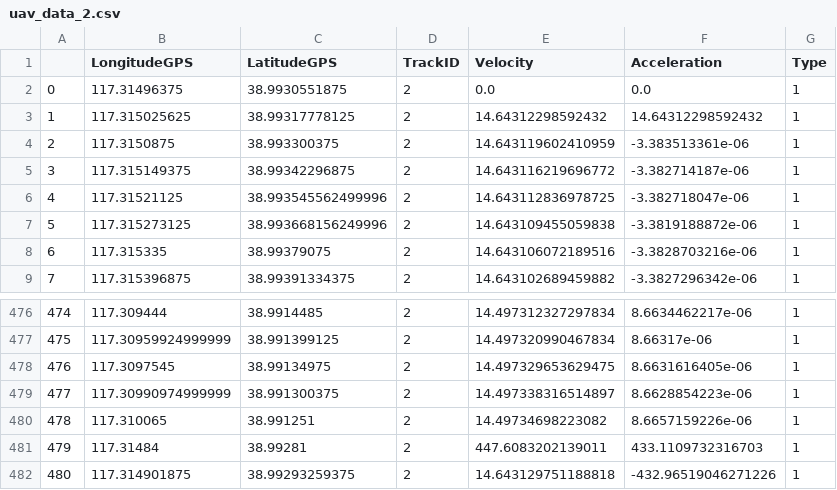
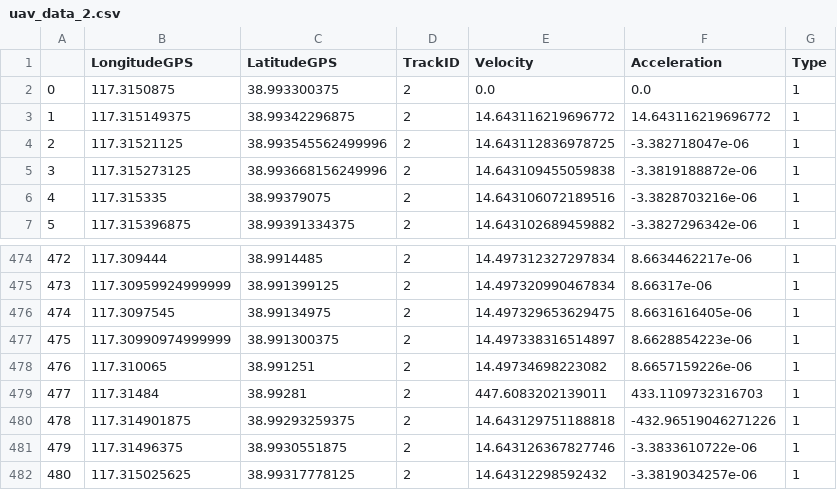
Before and after one commit to LiuHX01/DataSets, a CSV file: uav_data_2.csv, drawn as a sheet; only a part is shown, gaps mark what is left out; removed rows and columns are numbered as before the commit, all else as after; the diff names each change by its address in the sheet, - before the commit and + after, or states it on an @@ line.

Commit message:
Update data

```diff
--- a/uav_data_2.csv
+++ b/uav_data_2.csv
-row 2: 0 | 117.31496375 | 38.9930551875 | 2 | 0.0 | 0.0 | 1
-row 3: 1 | 117.315025625 | 38.99317778125 | 2 | 14.64312298592432 | 14.64312298592432 | 1
@@ column A renumbered between rows 2 and 480 @@
-E2 (Velocity): 14.643119602410959
+E2 (Velocity): 0.0
-F2 (Acceleration): -3.383513361e-06
+F2 (Acceleration): 0.0
-F3 (Acceleration): -3.382714187e-06
+F3 (Acceleration): 14.643116219696772
+row 481: 479 | 117.31496375 | 38.9930551875 | 2 | 14.643126367827746 | -3.3833610722e-06 | 1
+row 482: 480 | 117.315025625 | 38.99317778125 | 2 | 14.64312298592432 | -3.3819034257e-06 | 1
```
Also changed, not shown: uav_data_1.csv, uav_data_3.csv, 7 other files.
